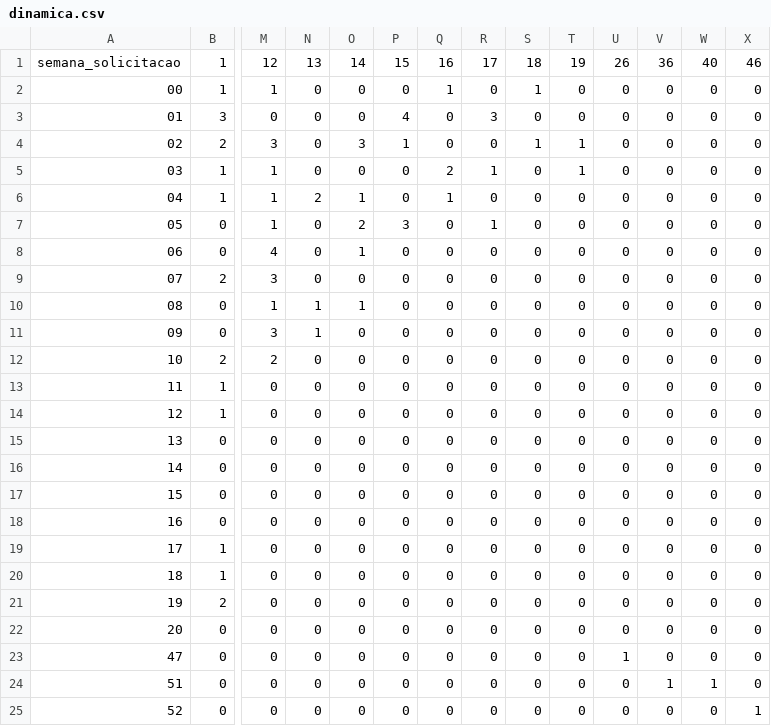
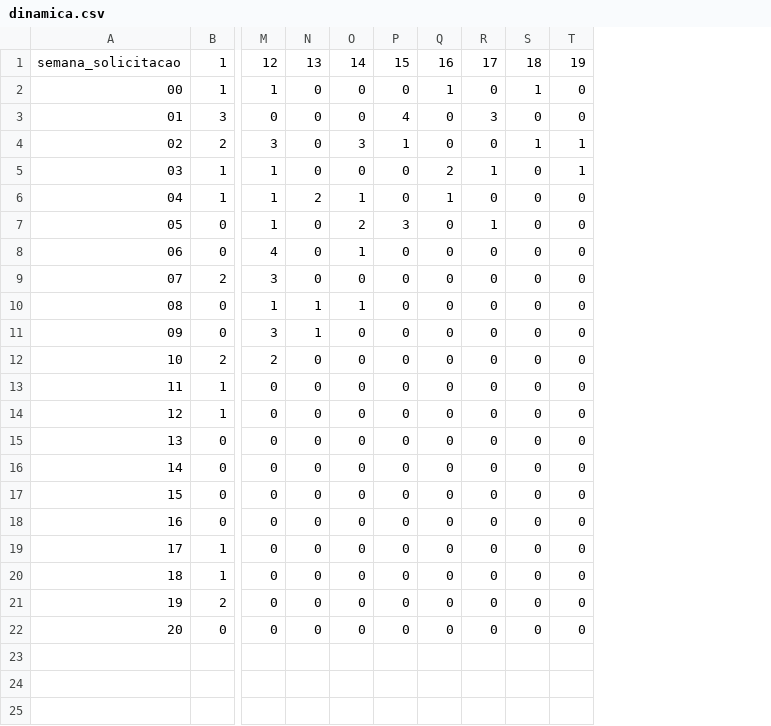
Before and after one commit to Miqueias97/coHort, a CSV file: dinamica.csv, drawn as a sheet; only a part is shown, gaps mark what is left out; rows hold the shown columns only; the diff names each change by its address in the sheet, - before the commit and + after, or states it on an @@ line.

```diff
--- a/dinamica.csv
+++ b/dinamica.csv
-column U, rows 1-22: 26 | 0 | 0 | 0 | 0 | 0 | 0 | 0 | 0 | 0 | 0 | 0 | 0 | 0 | 0 | 0 | 0 | 0 | 0 | 0 | 0 | 0
-column V, rows 1-22: 36 | 0 | 0 | 0 | 0 | 0 | 0 | 0 | 0 | 0 | 0 | 0 | 0 | 0 | 0 | 0 | 0 | 0 | 0 | 0 | 0 | 0
-column W, rows 1-22: 40 | 0 | 0 | 0 | 0 | 0 | 0 | 0 | 0 | 0 | 0 | 0 | 0 | 0 | 0 | 0 | 0 | 0 | 0 | 0 | 0 | 0
-column X, rows 1-22: 46 | 0 | 0 | 0 | 0 | 0 | 0 | 0 | 0 | 0 | 0 | 0 | 0 | 0 | 0 | 0 | 0 | 0 | 0 | 0 | 0 | 0
-row 23: 47 | 0 | 0 | 0 | 0 | 0 | 0 | 0 | 0 | 0 | 1 | 0 | 0 | 0
-row 24: 51 | 0 | 0 | 0 | 0 | 0 | 0 | 0 | 0 | 0 | 0 | 1 | 1 | 0
-row 25: 52 | 0 | 0 | 0 | 0 | 0 | 0 | 0 | 0 | 0 | 0 | 0 | 0 | 1
```
Also changed, not shown: 1 other file.
